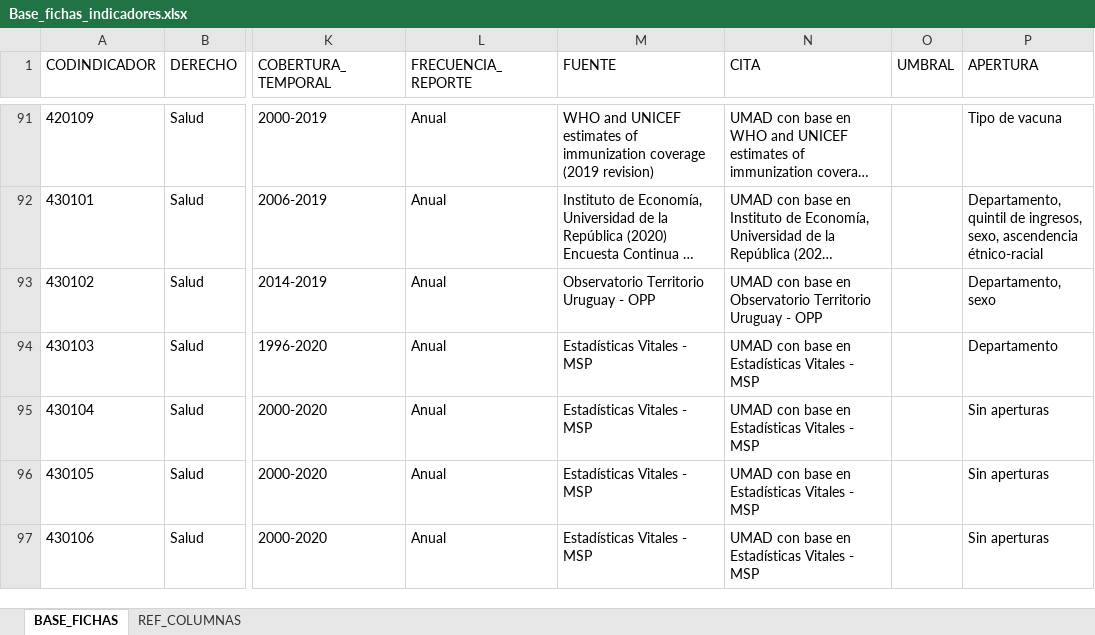
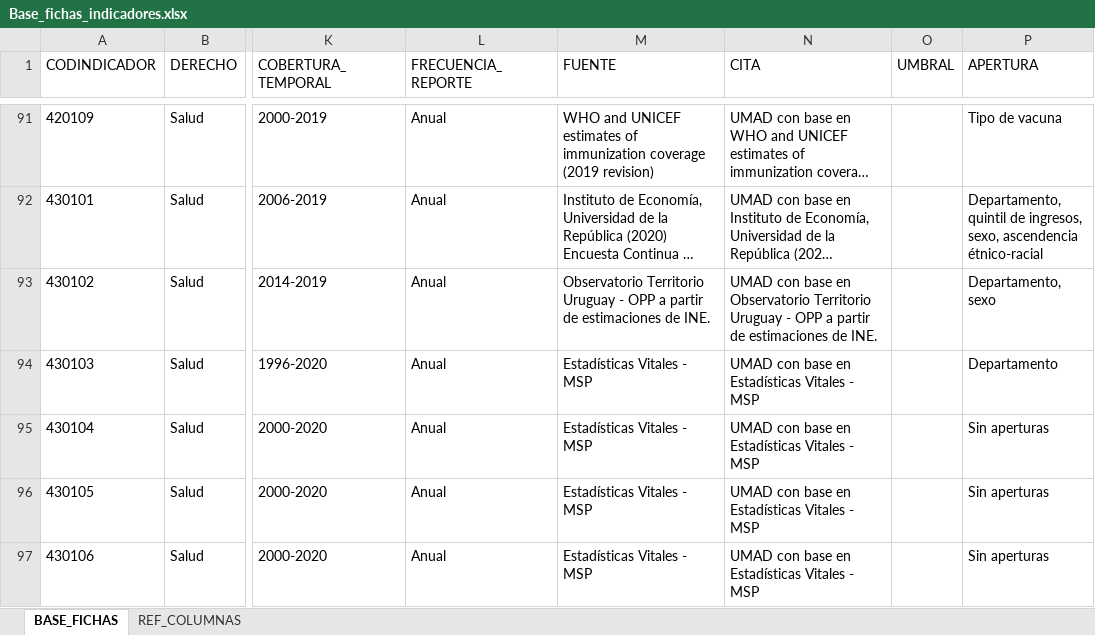
Before and after one commit to UMAD-FCS/DESCA-app, an Excel workbook: Data/Base_fichas_indicadores.xlsx, sheet BASE_FICHAS, drawn as a sheet; only a part is shown, gaps mark what is left out; long unchanged cells end in …; values as stored, in another font and other column widths than the file's, no borders; the diff covers the shown part only; the diff names each change by its address in the sheet, - before the commit and + after, or states it on an @@ line.

```diff
--- a/Data/Base_fichas_indicadores.xlsx (sheet BASE_FICHAS)
+++ b/Data/Base_fichas_indicadores.xlsx (sheet BASE_FICHAS)
-M93 (FUENTE): …- OPP
+M93 (FUENTE): …- OPP a partir de estimaciones de INE.
-N93 (CITA): …- OPP
+N93 (CITA): …- OPP a partir de estimaciones de INE.
```
Also changed, not shown: 1 edited cell elsewhere in this sheet, 1 other file.
